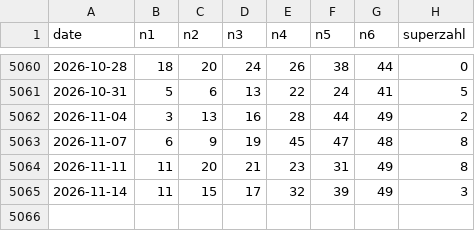
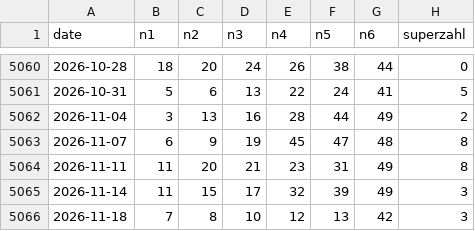
Before and after one commit to daowa89/lottery-archive, a CSV file: de/lotto_6aus49/results.csv, drawn as a sheet; only a part is shown, gaps mark what is left out.

```diff
--- a/de/lotto_6aus49/results.csv
+++ b/de/lotto_6aus49/results.csv
@@ -5065 +5065,2 @@ date,n1,n2,n3,n4,n5,n6,superzahl
 2026-11-14,11,15,17,32,39,49,3
+2026-11-18,7,8,10,12,13,42,3
```
